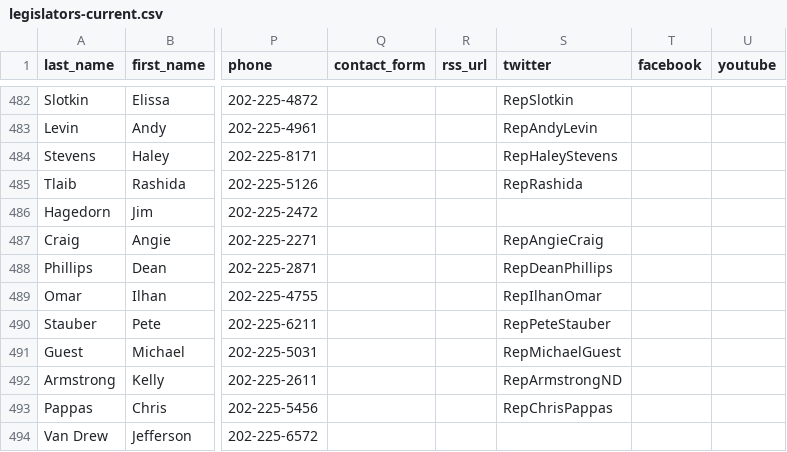
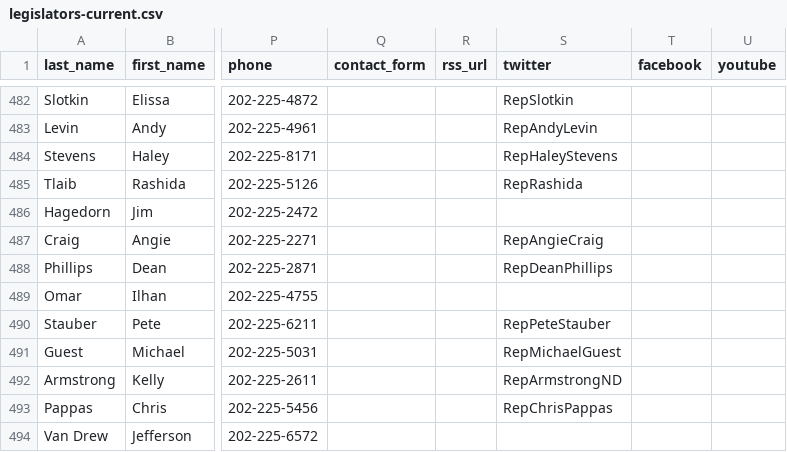
Before and after one commit to unitedstates/congress-legislators, a CSV file: legislators-current.csv, drawn as a sheet; only a part is shown, gaps mark what is left out; the diff names each change by its address in the sheet, - before the commit and + after, or states it on an @@ line.

```diff
--- a/legislators-current.csv
+++ b/legislators-current.csv
-S489 (twitter): RepIlhanOmar
+S489 (twitter): (empty)
```
Also changed, not shown: 2 other files.
